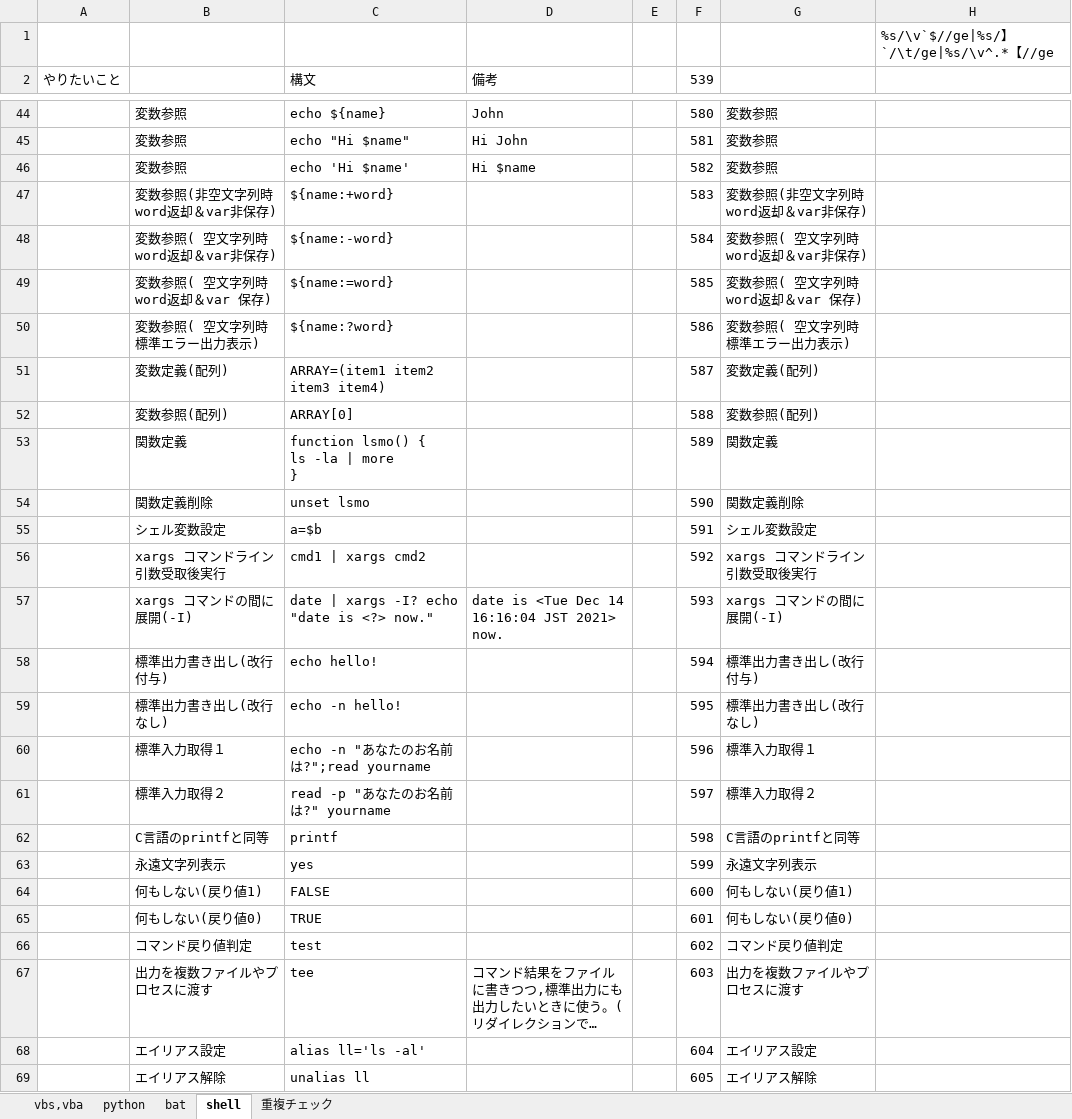
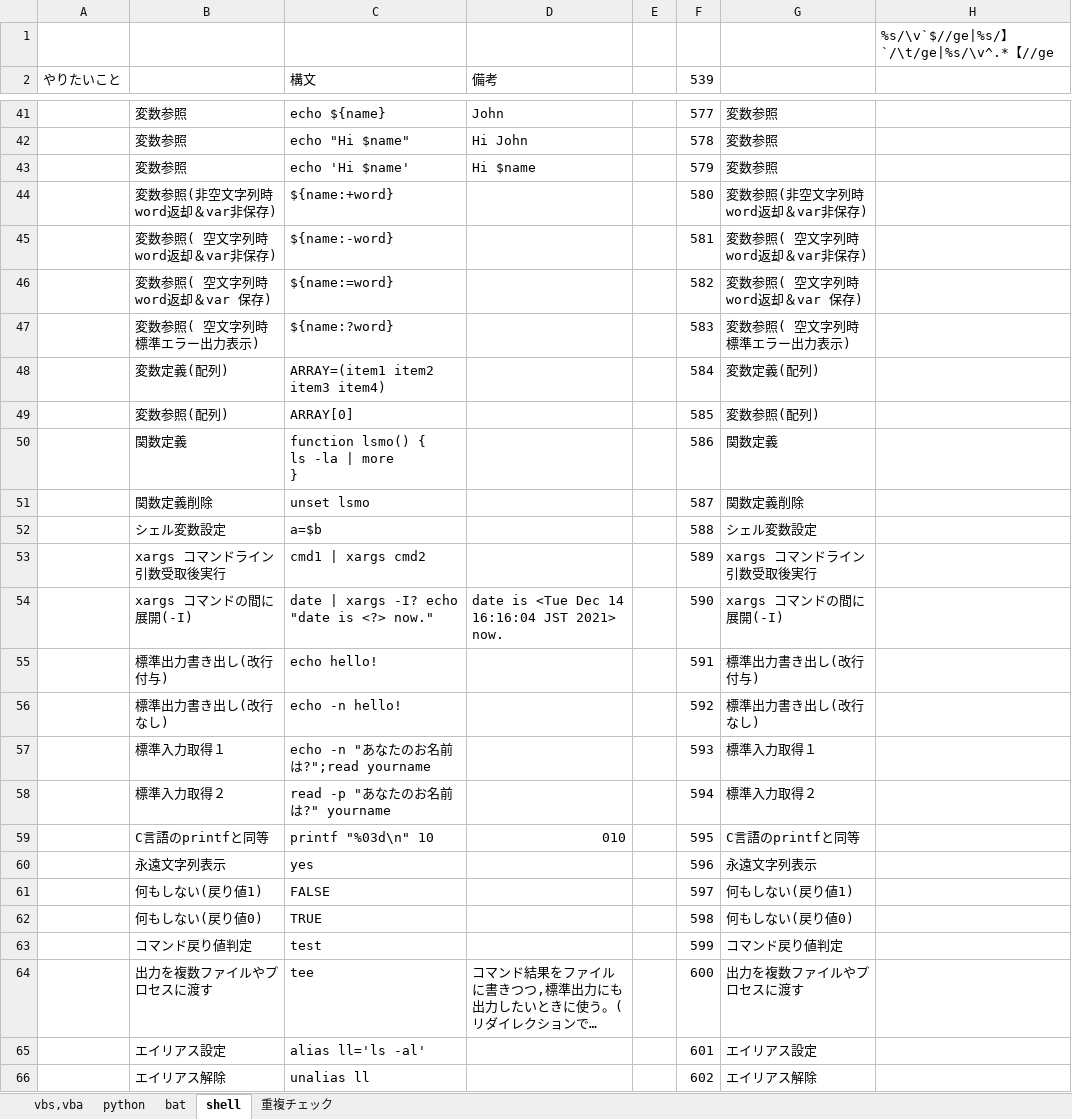
Before and after one commit to draemonash2/other, an Excel workbook: 言語チートシート.xlsx, sheet shell, drawn as a sheet; only a part is shown, gaps mark what is left out; long unchanged cells end in …; values as stored, in another font and other column widths than the file's, no cell formats; removed rows and columns are numbered as before the commit, all else as after; the diff covers the shown part only; the diff names each change by its address in the sheet, - before the commit and + after, or states it on an @@ line.

```diff
--- a/言語チートシート.xlsx (sheet shell)
+++ b/言語チートシート.xlsx (sheet shell)
-F41 (539): 580
+F41 (539): 577
-F42 (539): 581
+F42 (539): 578
-F43 (539): 582
+F43 (539): 579
-F44 (539): 583
+F44 (539): 580
-F45 (539): 584
+F45 (539): 581
-F46 (539): 585
+F46 (539): 582
-F47 (539): 586
+F47 (539): 583
-F48 (539): 587
+F48 (539): 584
-F49 (539): 588
+F49 (539): 585
-F50 (539): 589
+F50 (539): 586
-F51 (539): 590
+F51 (539): 587
-F52 (539): 591
+F52 (539): 588
-F53 (539): 592
+F53 (539): 589
-F54 (539): 593
+F54 (539): 590
-F55 (539): 594
+F55 (539): 591
-F56 (539): 595
+F56 (539): 592
-F57 (539): 596
+F57 (539): 593
-F58 (539): 597
+F58 (539): 594
-row 62:  | C言語のprintfと同等 | printf |  |  | 598 | C言語のprintfと同等
+row 59:  | C言語のprintfと同等 | printf "%03d\n" 10 | 010 |  | 595 | C言語のprintfと同等
-F60 (539): 599
+F60 (539): 596
-F61 (539): 600
+F61 (539): 597
-F62 (539): 601
+F62 (539): 598
-F63 (539): 602
+F63 (539): 599
-F64 (539): 603
+F64 (539): 600
-F65 (539): 604
+F65 (539): 601
-F66 (539): 605
+F66 (539): 602
```
Also changed, not shown: 46 added rows, 38 removed rows and 426 edited cells elsewhere in this sheet, sheet vbs,vba, sheet python, cell formats, formulas that keep their value.
